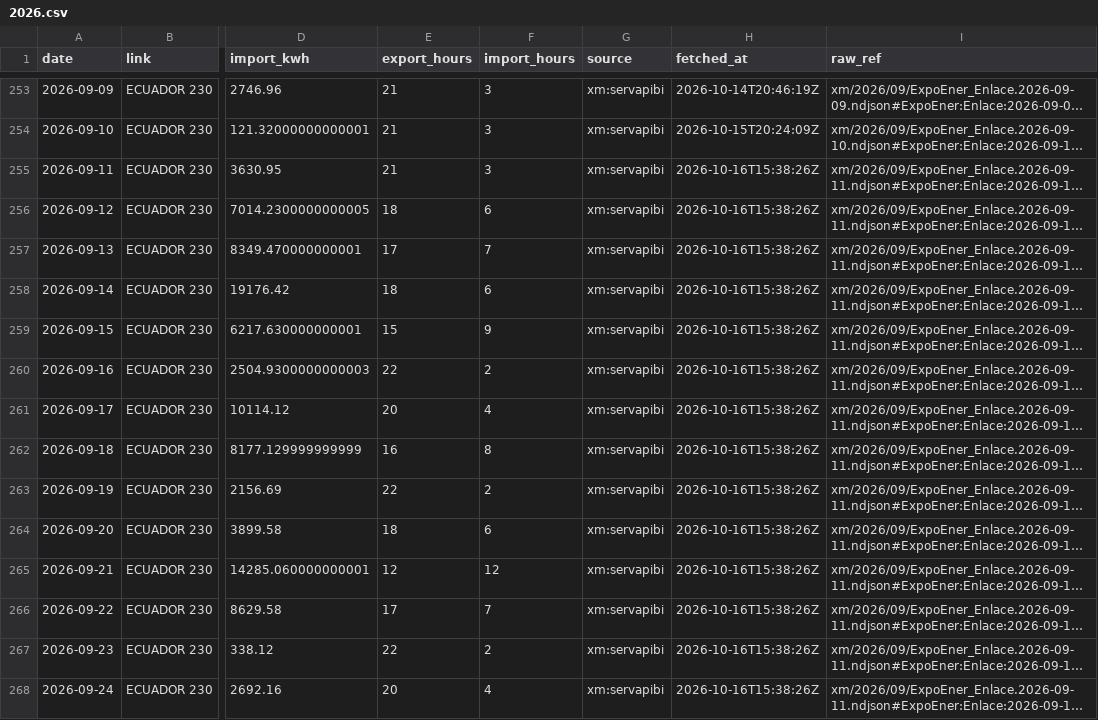
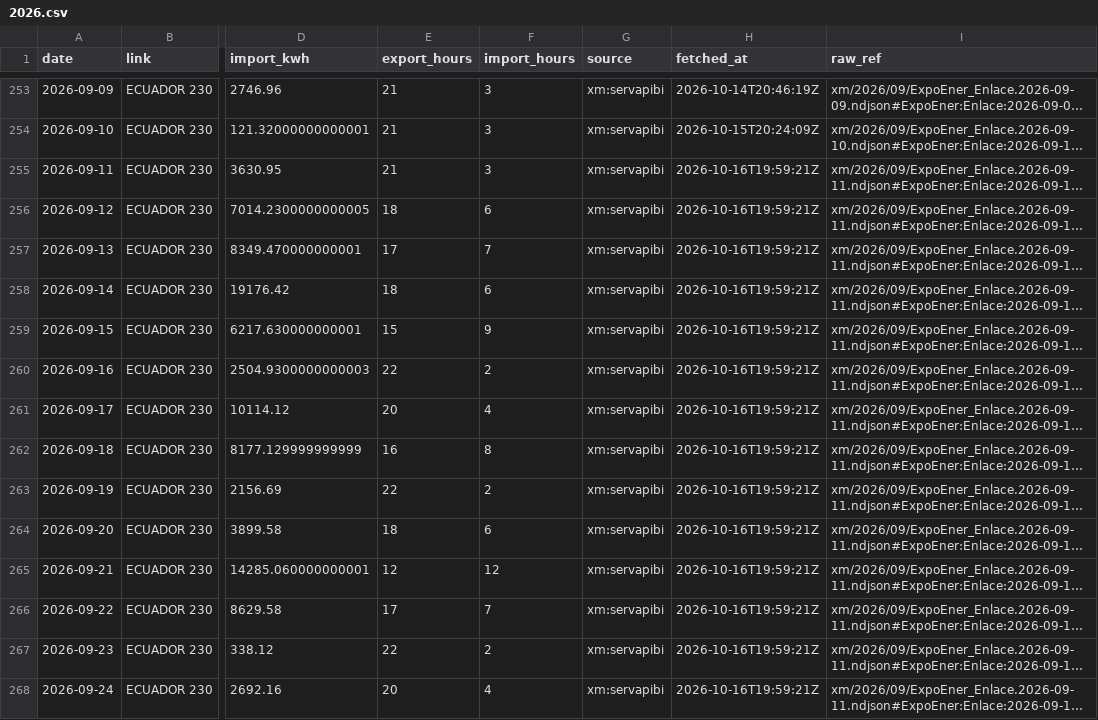
Before and after one commit to rengarcia/hydro-look, a CSV file: data/curated/xm_exchange_daily/2026.csv, drawn as a sheet; only a part is shown, gaps mark what is left out; long unchanged cells end in …; the diff covers the shown part only; the diff names each change by its address in the sheet, - before the commit and + after, or states it on an @@ line.

```diff
--- a/data/curated/xm_exchange_daily/2026.csv
+++ b/data/curated/xm_exchange_daily/2026.csv
-H255:H268 (fetched_at): 2026-10-16T15:38:26Z
+H255:H268 (fetched_at): 2026-10-16T19:59:21Z
```
Also changed, not shown: 19 edited cells elsewhere in this file, data/curated/xm_system_daily/2026.csv, 24 other files.
